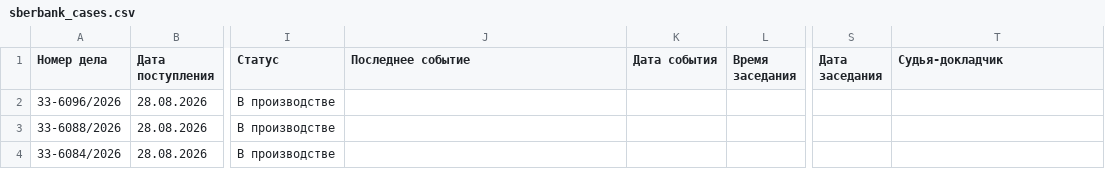
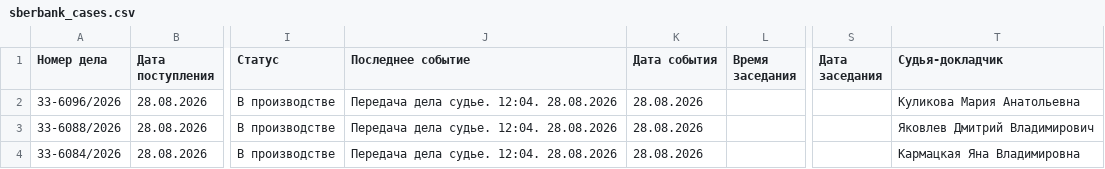
Before and after one commit to SelivanovAS/dashboard, a CSV file: data/sberbank_cases.csv, drawn as a sheet; only a part is shown, gaps mark what is left out; the diff covers the shown part only; the diff names each change by its address in the sheet, - before the commit and + after, or states it on an @@ line.

```diff
--- a/data/sberbank_cases.csv
+++ b/data/sberbank_cases.csv
-J2:J4 (Последнее событие): (empty)
+J2:J4 (Последнее событие): Передача дела судье. 12:04. 28.08.2026
-K2:K4 (Дата события): (empty)
+K2:K4 (Дата события): 28.08.2026
-T2 (Судья-докладчик): (empty)
+T2 (Судья-докладчик): Куликова Мария Анатольевна
-T3 (Судья-докладчик): (empty)
+T3 (Судья-докладчик): Яковлев Дмитрий Владимирович
-T4 (Судья-докладчик): (empty)
+T4 (Судья-докладчик): Кармацкая Яна Владимировна
```
Also changed, not shown: 2 removed rows and 8 edited cells elsewhere in this file, data/sberbank_cases_archive.csv, 10 other files.
